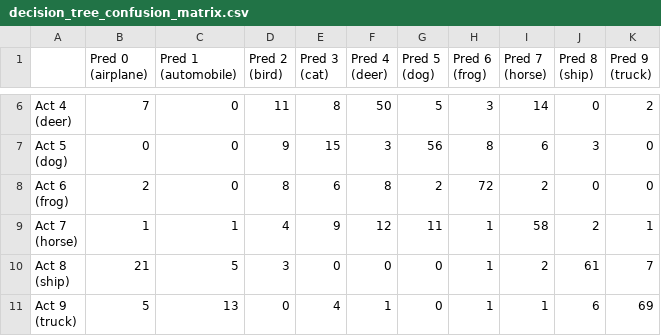
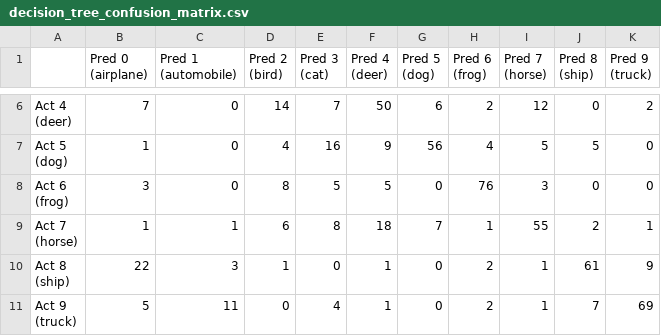
Before and after one commit to iluvpomeranians/COMP472-CIFAR10-ImageClassification, a CSV file: src/utils/results/decision_tree_confusion_matrix.csv, drawn as a sheet; only a part is shown, gaps mark what is left out; the diff covers the shown part only.

```diff
--- a/src/utils/results/decision_tree_confusion_matrix.csv
+++ b/src/utils/results/decision_tree_confusion_matrix.csv
@@ -20,12 +20,12 @@
-"Act 4
-(deer)",7,0,11,8,50,5,3,14,0,2
-"Act 5
-(dog)",0,0,9,15,3,56,8,6,3,0
-"Act 6
-(frog)",2,0,8,6,8,2,72,2,0,0
-"Act 7
-(horse)",1,1,4,9,12,11,1,58,2,1
-"Act 8
-(ship)",21,5,3,0,0,0,1,2,61,7
-"Act 9
-(truck)",5,13,0,4,1,0,1,1,6,69
+"Act 4
+(deer)",7,0,14,7,50,6,2,12,0,2
+"Act 5
+(dog)",1,0,4,16,9,56,4,5,5,0
+"Act 6
+(frog)",3,0,8,5,5,0,76,3,0,0
+"Act 7
+(horse)",1,1,6,8,18,7,1,55,2,1
+"Act 8
+(ship)",22,3,1,0,1,0,2,1,61,9
+"Act 9
+(truck)",5,11,0,4,1,0,2,1,7,69
```
Also changed, not shown: 32 edited cells elsewhere in this file, src/utils/results/naive_bayes_confusion_matrix.csv, 6 other files.
